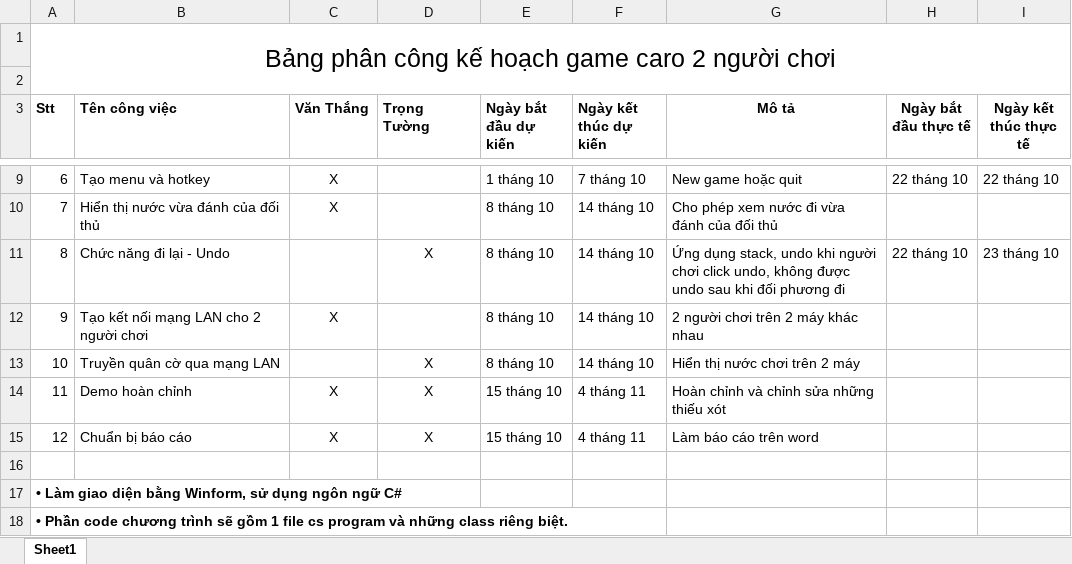
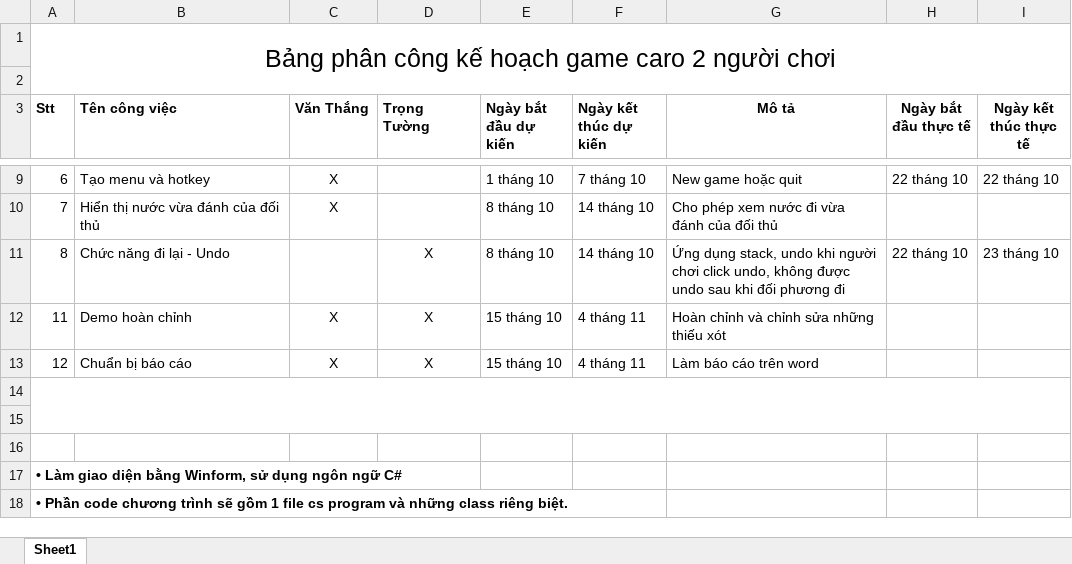
Before and after one commit to Thang99999999/game-caro, an Excel workbook: Kế-hoạch-game-caro-2-người-chơi.xlsx, sheet Sheet1, drawn as a sheet; only a part is shown, gaps mark what is left out; values as stored, in another font and other column widths than the file's, no borders; removed rows and columns are numbered as before the commit, all else as after; the diff names each change by its address in the sheet, - before the commit and + after, or states it on an @@ line.

```diff
--- a/Kế-hoạch-game-caro-2-người-chơi.xlsx (sheet Sheet1)
+++ b/Kế-hoạch-game-caro-2-người-chơi.xlsx (sheet Sheet1)
-row 12: 9 | Tạo kết nối mạng LAN cho 2 người chơi | X |  | 8 tháng 10 | 14 tháng 10 | 2 người chơi trên 2 máy khác nhau
-row 13: 10 | Truyền quân cờ qua mạng LAN |  | X | 8 tháng 10 | 14 tháng 10 | Hiển thị nước chơi trên 2 máy
+row 14: (empty)
+row 15: (empty)
```
Also changed, not shown: 10 other files.
